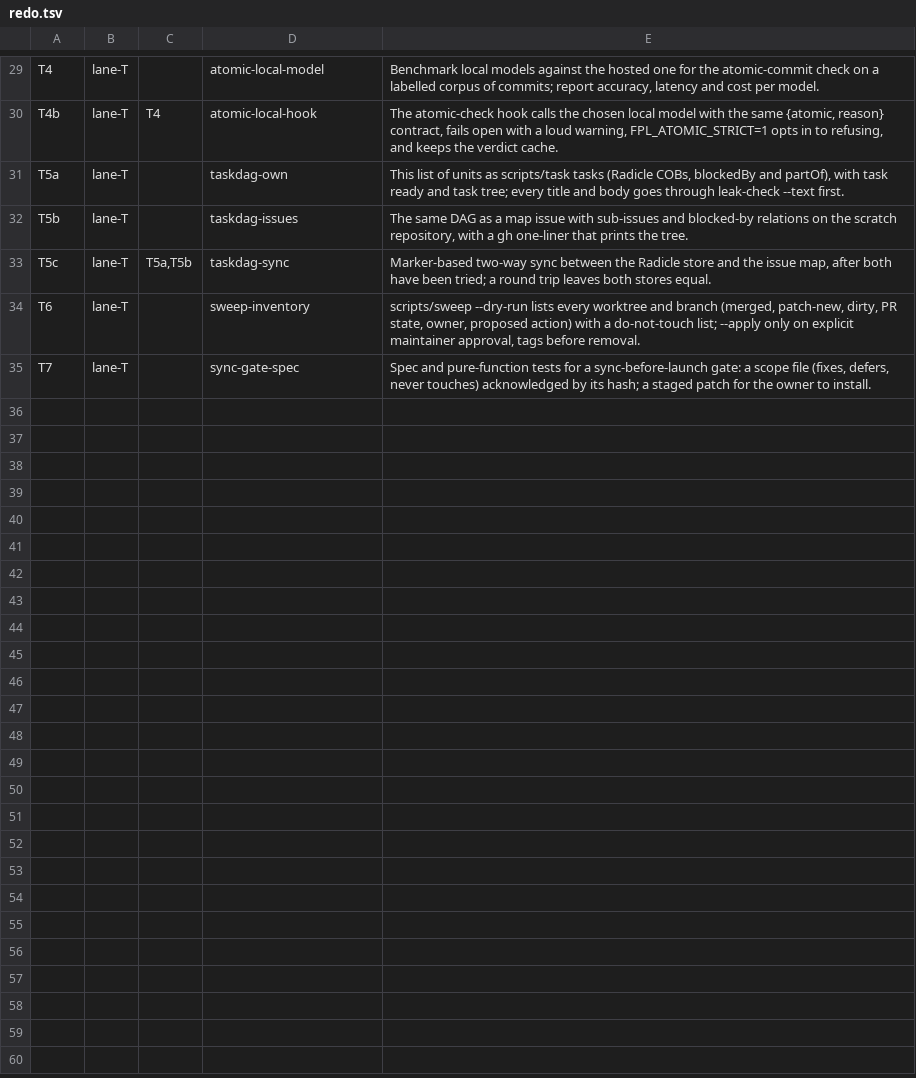
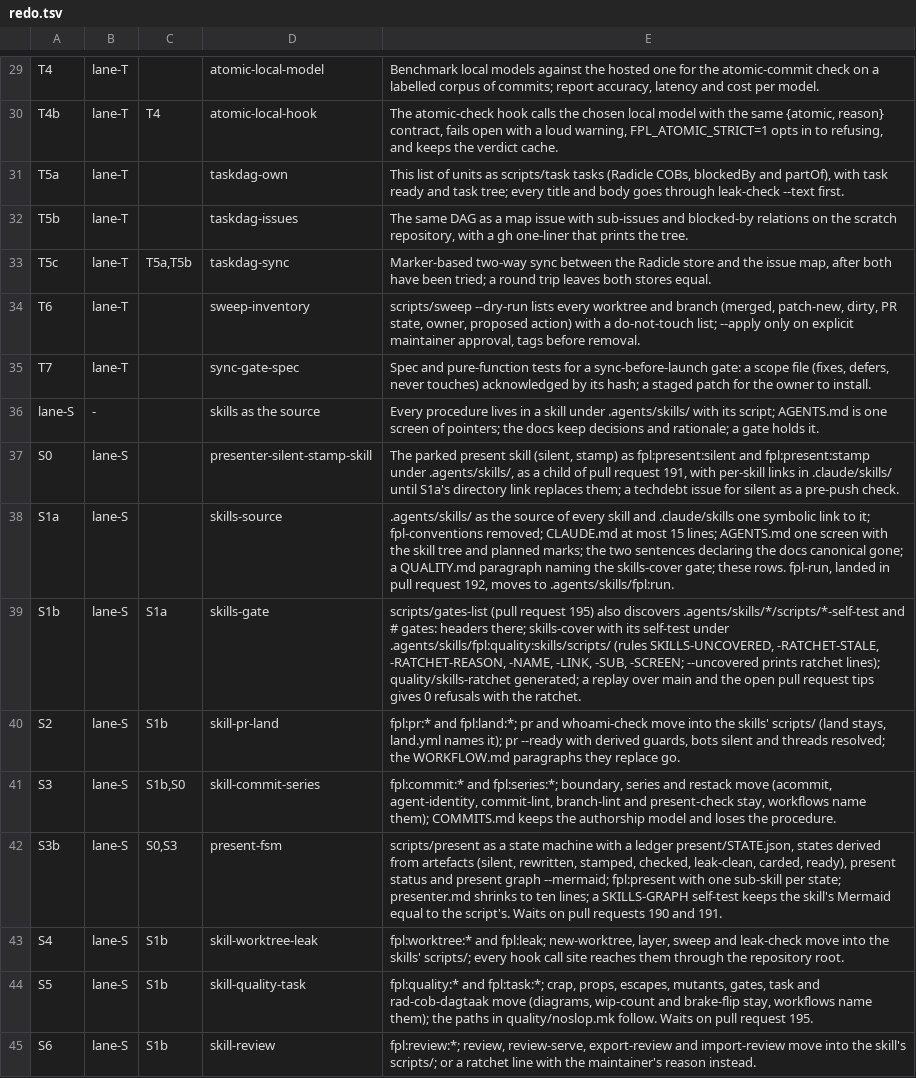
Before and after one commit to fpl-org/fpl, a TSV file: .agents/tasks/redo.tsv, drawn as a sheet; only a part is shown, gaps mark what is left out; the diff names each change by its address in the sheet, - before the commit and + after, or states it on an @@ line.

```diff
--- a/.agents/tasks/redo.tsv
+++ b/.agents/tasks/redo.tsv
+row 36: lane-S | - |  | skills as the source | Every procedure lives in a skill under .agents/skills/ with its script; AGENTS.md is one screen of pointers; the docs keep decisions and rationale; a gate holds it.
+row 37: S0 | lane-S |  | presenter-silent-stamp-skill | The parked present skill (silent, stamp) as fpl:present:silent and fpl:present:stamp under .agents/skills/, as a child of pull request 191, with per-skill links in .claude/skills/ until S1a's directory link replaces them; a techdebt issue for silent as a pre-push check.
+row 38: S1a | lane-S |  | skills-source | .agents/skills/ as the source of every skill and .claude/skills one symbolic link to it; fpl-conventions removed; CLAUDE.md at most 15 lines; AGENTS.md one screen with the skill tree and planned marks; the two sentences declaring the docs canonical gone; a QUALITY.md paragraph naming the skills-cover gate; these rows. fpl-run, landed in pull request 192, moves to .agents/skills/fpl:run.
+row 39: S1b | lane-S | S1a | skills-gate | scripts/gates-list (pull request 195) also discovers .agents/skills/*/scripts/*-self-test and # gates: headers there; skills-cover with its self-test under .agents/skills/fpl:quality:skills/scripts/ (rules SKILLS-UNCOVERED, -RATCHET-STALE, -RATCHET-REASON, -NAME, -LINK, -SUB, -SCREEN; --uncovered prints ratchet lines); quality/skills-ratchet generated; a replay over main and the open pull request tips gives 0 refusals with the ratchet.
+row 40: S2 | lane-S | S1b | skill-pr-land | fpl:pr:* and fpl:land:*; pr and whoami-check move into the skills' scripts/ (land stays, land.yml names it); pr --ready with derived guards, bots silent and threads resolved; the WORKFLOW.md paragraphs they replace go.
+row 41: S3 | lane-S | S1b,S0 | skill-commit-series | fpl:commit:* and fpl:series:*; boundary, series and restack move (acommit, agent-identity, commit-lint, branch-lint and present-check stay, workflows name them); COMMITS.md keeps the authorship model and loses the procedure.
+row 42: S3b | lane-S | S0,S3 | present-fsm | scripts/present as a state machine with a ledger present/STATE.json, states derived from artefacts (silent, rewritten, stamped, checked, leak-clean, carded, ready), present status and present graph --mermaid; fpl:present with one sub-skill per state; presenter.md shrinks to ten lines; a SKILLS-GRAPH self-test keeps the skill's Mermaid equal to the script's. Waits on pull requests 190 and 191.
+row 43: S4 | lane-S | S1b | skill-worktree-leak | fpl:worktree:* and fpl:leak; new-worktree, layer, sweep and leak-check move into the skills' scripts/; every hook call site reaches them through the repository root.
+row 44: S5 | lane-S | S1b | skill-quality-task | fpl:quality:* and fpl:task:*; crap, props, escapes, mutants, gates, task and rad-cob-dagtaak move (diagrams, wip-count and brake-flip stay, workflows name them); the paths in quality/noslop.mk follow. Waits on pull request 195.
+row 45: S6 | lane-S | S1b | skill-review | fpl:review:*; review, review-serve, export-review and import-review move into the skill's scripts/; or a ratchet line with the maintainer's reason instead.
```
